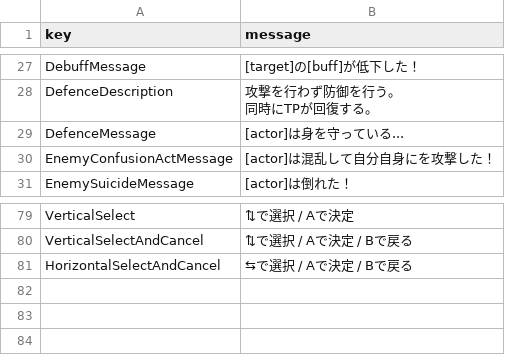
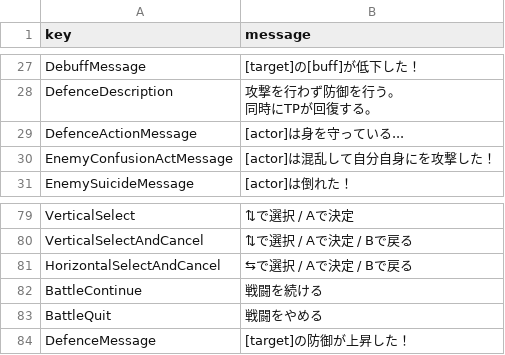
Before and after one commit to natsuhiko-maekawa/RPG, a TSV file: Scripts/source/tsv/message.tsv, drawn as a sheet; only a part is shown, gaps mark what is left out.

```diff
--- a/Scripts/source/tsv/message.tsv
+++ b/Scripts/source/tsv/message.tsv
@@ -29,3 +29,3 @@ DefenceDescription	"攻撃を行わず防御を行う。
 同時にTPが回復する。"
-DefenceMessage	[actor]は身を守っている...
+DefenceActionMessage	[actor]は身を守っている...
 EnemyConfusionActMessage	[actor]は混乱して自分自身にを攻撃した！
@@ -88 +88,4 @@ VerticalSelectAndCancel	⇅で選択 / Aで決定 / Bで戻る
 HorizontalSelectAndCancel	⇆で選択 / Aで決定 / Bで戻る
+BattleContinue	戦闘を続ける
+BattleQuit	戦闘をやめる
+DefenceMessage	[target]の防御が上昇した！
```
Also changed, not shown: 7 other files.
